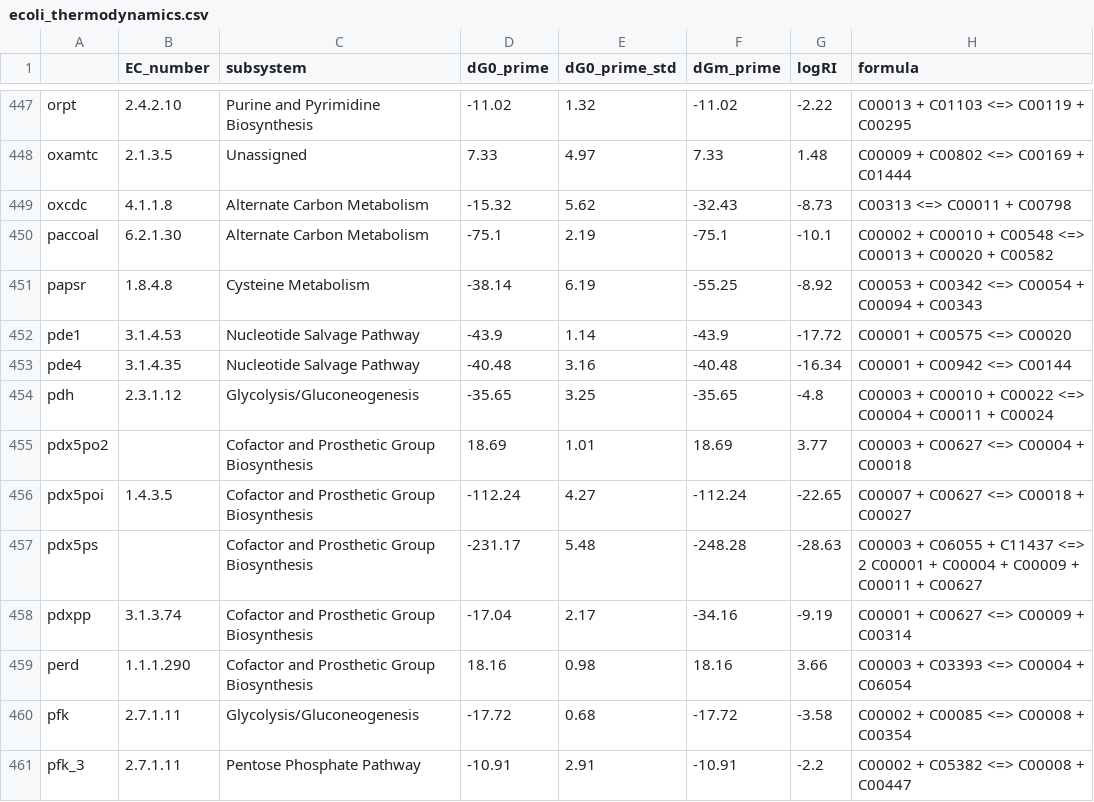
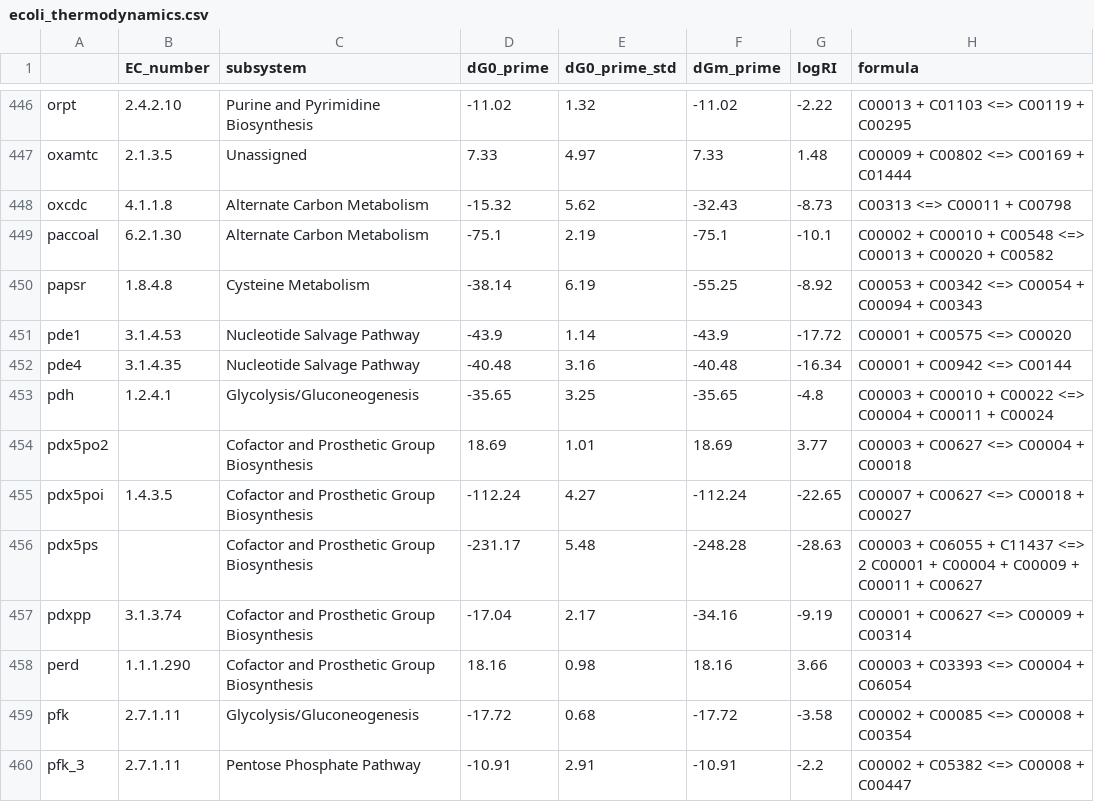
Before and after one commit to eladnoor/small-molecule-regulation, a CSV file: cache/ecoli_thermodynamics.csv, drawn as a sheet; only a part is shown, gaps mark what is left out; the diff covers the shown part only.

```diff
--- a/cache/ecoli_thermodynamics.csv
+++ b/cache/ecoli_thermodynamics.csv
@@ -453,3 +452,3 @@ pde1,3.1.4.53,Nucleotide Salvage Pathway,-43.9,1.14,-43.9,-17.72,C00001 + C00575
 pde4,3.1.4.35,Nucleotide Salvage Pathway,-40.48,3.16,-40.48,-16.34,C00001 + C00942 <=> C00144
-pdh,2.3.1.12,Glycolysis/Gluconeogenesis,-35.65,3.25,-35.65,-4.8,C00003 + C00010 + C00022 <=> C00004 + C00011 + C00024
+pdh,1.2.4.1,Glycolysis/Gluconeogenesis,-35.65,3.25,-35.65,-4.8,C00003 + C00010 + C00022 <=> C00004 + C00011 + C00024
 pdx5po2,,Cofactor and Prosthetic Group Biosynthesis,18.69,1.01,18.69,3.77,C00003 + C00627 <=> C00004 + C00018
```
Also changed, not shown: 1 added row, 2 removed rows and 15 edited cells elsewhere in this file, 26 other files.
